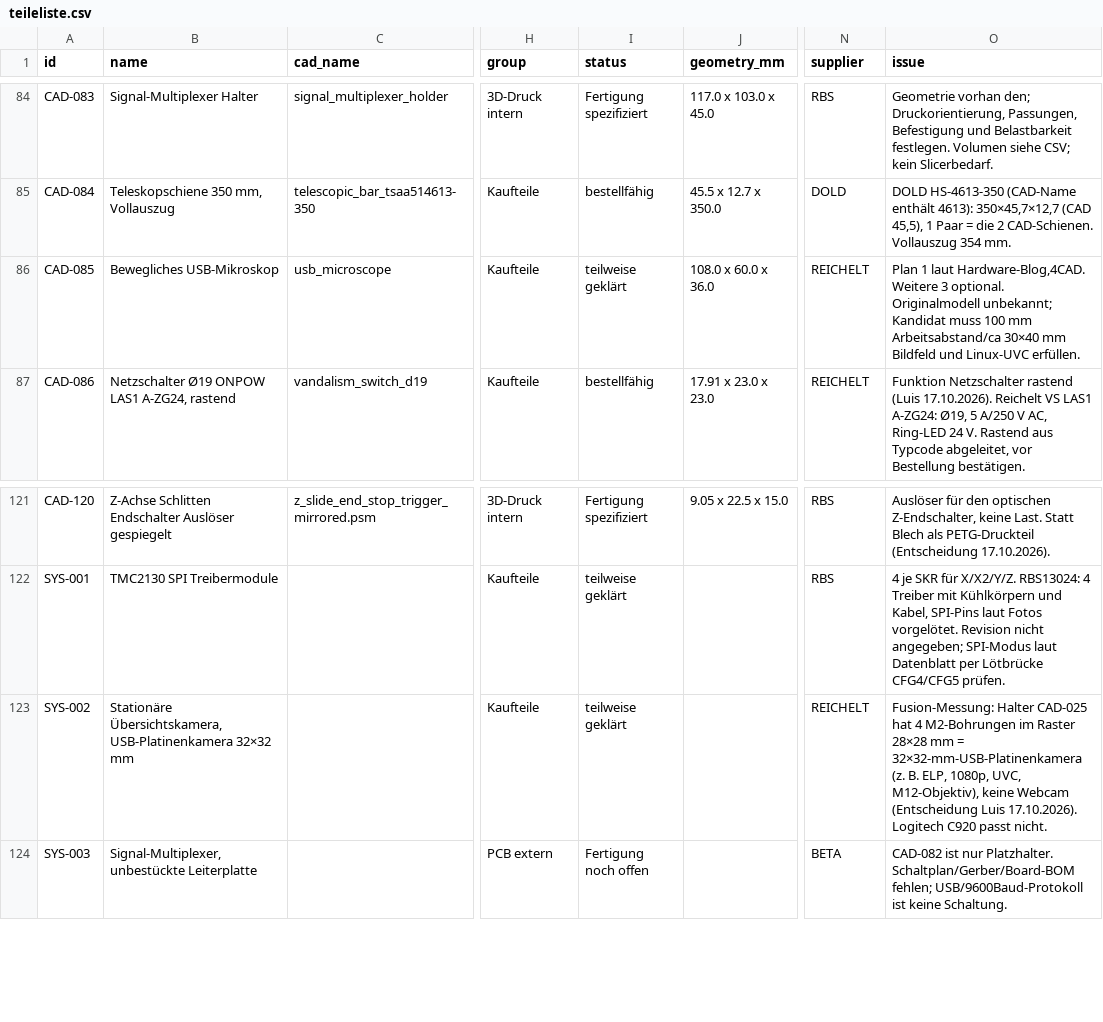
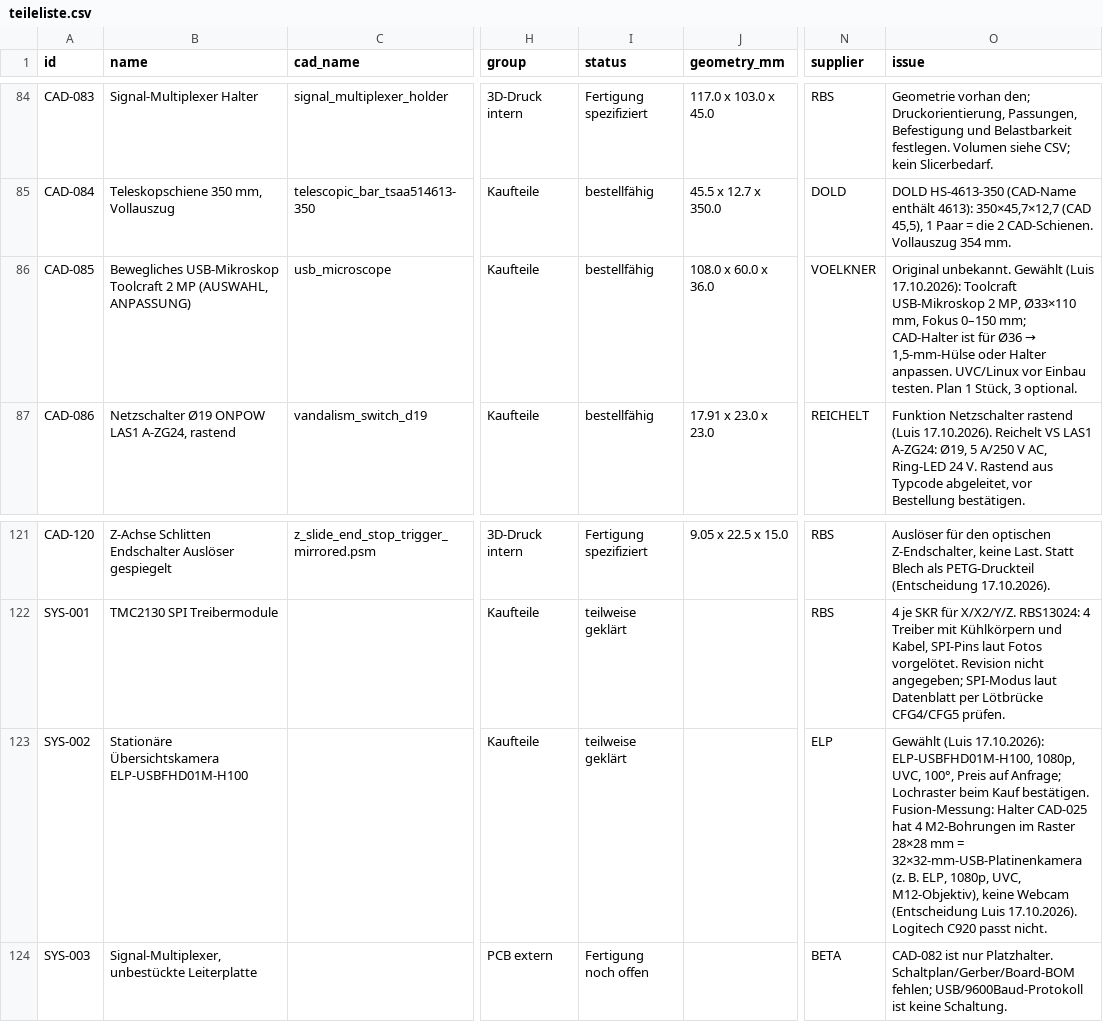
Before and after one commit to floronics/ProBoter, a CSV file: bom/teileliste.csv, drawn as a sheet; only a part is shown, gaps mark what is left out; the diff names each change by its address in the sheet, - before the commit and + after, or states it on an @@ line.

```diff
--- a/bom/teileliste.csv
+++ b/bom/teileliste.csv
-B86 (name): Bewegliches USB-Mikroskop
+B86 (name): Bewegliches USB-Mikroskop Toolcraft 2 MP (AUSWAHL, ANPASSUNG)
-I86 (status): teilweise geklärt
+I86 (status): bestellfähig
-N86 (supplier): REICHELT
+N86 (supplier): VOELKNER
@@ O86 (issue): Plan 1 laut Hardware-Blog,4CAD. Weitere 3 optional. Originalmodell unbekannt; Kandidat muss 100 mm Arbeitsabstand/ca 30×40 mm Bildfeld und Linux-UVC erfüllen. → Original unbekannt. Gewählt (Luis 17.10.2026): Toolcraft USB-Mikroskop 2 MP, Ø33×110 mm, Fokus 0–150 mm; CAD-Halter ist für Ø36 → 1,5-mm-Hülse oder Halter anpassen. UVC/Linux vor Einbau testen. Plan 1 Stück, 3 optional. @@
-B123 (name): Stationäre Übersichtskamera, USB-Platinenkamera 32×32 mm
+B123 (name): Stationäre Übersichtskamera ELP-USBFHD01M-H100
-N123 (supplier): REICHELT
+N123 (supplier): ELP
-O123 (issue): Fusion-Messung: Halter…
+O123 (issue): Gewählt (Luis 17.10.2026): ELP-USBFHD01M-H100, 1080p, UVC, 100°, Preis auf Anfrage; Lochraster beim Kauf bestätigen. Fusion-Messung: Halter…
```
Also changed, not shown: bom/bestellliste.csv, bom/montage/montage.csv, 9 other files.
